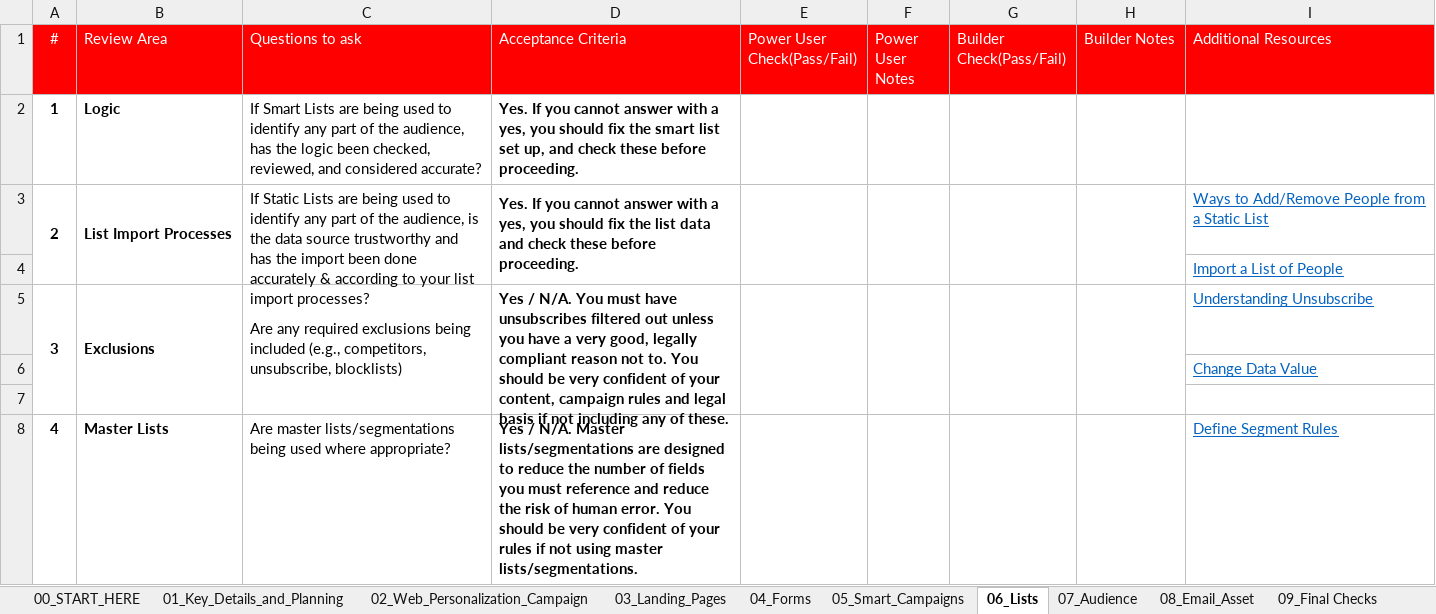
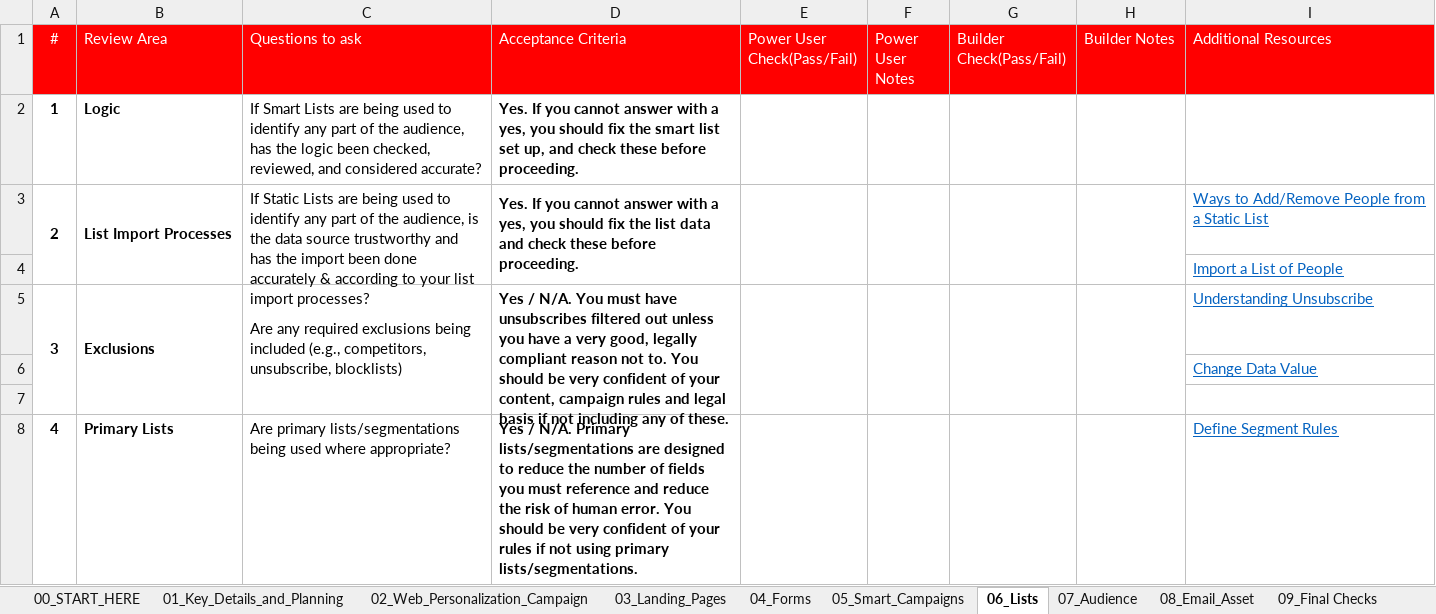
Before and after one commit to AdobeDocs/marketo-learn.en, an Excel workbook: help/tutorial-inherited-instance/_assets/downloads/Adobe_Marketo_Engage_Inherited_Instance_Program_Prelaunch_QA_Checklist.xlsx, sheet 06_Lists, drawn as a sheet; values as stored, in another font and other column widths than the file's, no borders; the diff names each change by its address in the sheet, - before the commit and + after, or states it on an @@ line.

```diff
--- a/help/tutorial-inherited-instance/_assets/downloads/Adobe_Marketo_Engage_Inherited_Instance_Program_Prelaunch_QA_Checklist.xlsx (sheet 06_Lists)
+++ b/help/tutorial-inherited-instance/_assets/downloads/Adobe_Marketo_Engage_Inherited_Instance_Program_Prelaunch_QA_Checklist.xlsx (sheet 06_Lists)
-B8 (Review Area): Master Lists
+B8 (Review Area): Primary Lists
-C8 (Questions to ask): Are master lists/segmentations being…
+C8 (Questions to ask): Are primary lists/segmentations being…
-D8 (Acceptance Criteria): …/ N/A. Master lists/segmentations are designed to reduce the number of fields you must reference and reduce the risk of human error. You should be very confident of your rules if not using master lists/segmentations.
+D8 (Acceptance Criteria): …/ N/A. Primary lists/segmentations are designed to reduce the number of fields you must reference and reduce the risk of human error. You should be very confident of your rules if not using primary lists/segmentations.
```
Also changed, not shown: sheet 00_START_HERE, sheet 05_Smart_Campaigns.
